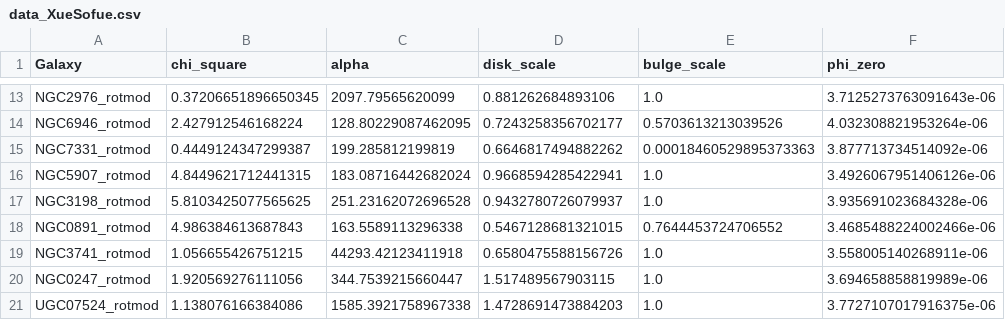
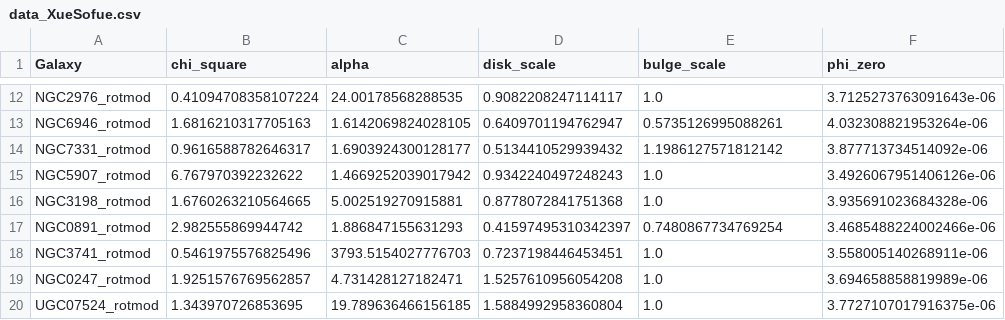
Before and after one commit to Cisneros-Galaxy/RCFM, a CSV file: imported-data/data_XueSofue.csv, drawn as a sheet; only a part is shown, gaps mark what is left out; addresses are those after the commit; the diff covers the shown part only; the diff names each change by its address in the sheet, - before the commit and + after, or states it on an @@ line.

```diff
--- a/imported-data/data_XueSofue.csv
+++ b/imported-data/data_XueSofue.csv
-B12 (chi_square): 0.37206651896650345
+B12 (chi_square): 0.41094708358107224
-C12 (alpha): 2097.79565620099
+C12 (alpha): 24.00178568288535
-D12 (disk_scale): 0.881262684893106
+D12 (disk_scale): 0.9082208247114117
-B13 (chi_square): 2.427912546168224
+B13 (chi_square): 1.6816210317705163
-C13 (alpha): 128.80229087462095
+C13 (alpha): 1.6142069824028105
-D13 (disk_scale): 0.7243258356702177
+D13 (disk_scale): 0.6409701194762947
-E13 (bulge_scale): 0.5703613213039526
+E13 (bulge_scale): 0.5735126995088261
-B14 (chi_square): 0.4449124347299387
+B14 (chi_square): 0.9616588782646317
-C14 (alpha): 199.285812199819
+C14 (alpha): 1.6903924300128177
-D14 (disk_scale): 0.6646817494882262
+D14 (disk_scale): 0.5134410529939432
-E14 (bulge_scale): 0.00018460529895373363
+E14 (bulge_scale): 1.1986127571812142
-B15 (chi_square): 4.8449621712441315
+B15 (chi_square): 6.767970392232622
-C15 (alpha): 183.08716442682024
+C15 (alpha): 1.4669252039017942
-D15 (disk_scale): 0.9668594285422941
+D15 (disk_scale): 0.9342240497248243
-B16 (chi_square): 5.8103425077565625
+B16 (chi_square): 1.6760263210564665
-C16 (alpha): 251.23162072696528
+C16 (alpha): 5.002519270915881
-D16 (disk_scale): 0.9432780726079937
+D16 (disk_scale): 0.8778072841751368
-B17 (chi_square): 4.986384613687843
+B17 (chi_square): 2.982555869944742
-C17 (alpha): 163.5589113296338
+C17 (alpha): 1.886847155631293
-D17 (disk_scale): 0.5467128681321015
+D17 (disk_scale): 0.41597495310342397
-E17 (bulge_scale): 0.7644453724706552
+E17 (bulge_scale): 0.7480867734769254
-B18 (chi_square): 1.056655426751215
+B18 (chi_square): 0.5461975576825496
-C18 (alpha): 44293.42123411918
+C18 (alpha): 3793.5154027776703
-D18 (disk_scale): 0.6580475588156726
+D18 (disk_scale): 0.7237198446453451
-B19 (chi_square): 1.920569276111056
+B19 (chi_square): 1.9251576769562857
-C19 (alpha): 344.7539215660447
+C19 (alpha): 4.731428127182471
-D19 (disk_scale): 1.517489567903115
+D19 (disk_scale): 1.5257610956054208
-B20 (chi_square): 1.138076166384086
+B20 (chi_square): 1.343970726853695
-C20 (alpha): 1585.3921758967338
+C20 (alpha): 19.789636466156185
-D20 (disk_scale): 1.4728691473884203
+D20 (disk_scale): 1.5884992958360804
```
Also changed, not shown: 1 removed row and 120 edited cells elsewhere in this file, 1 other file.
